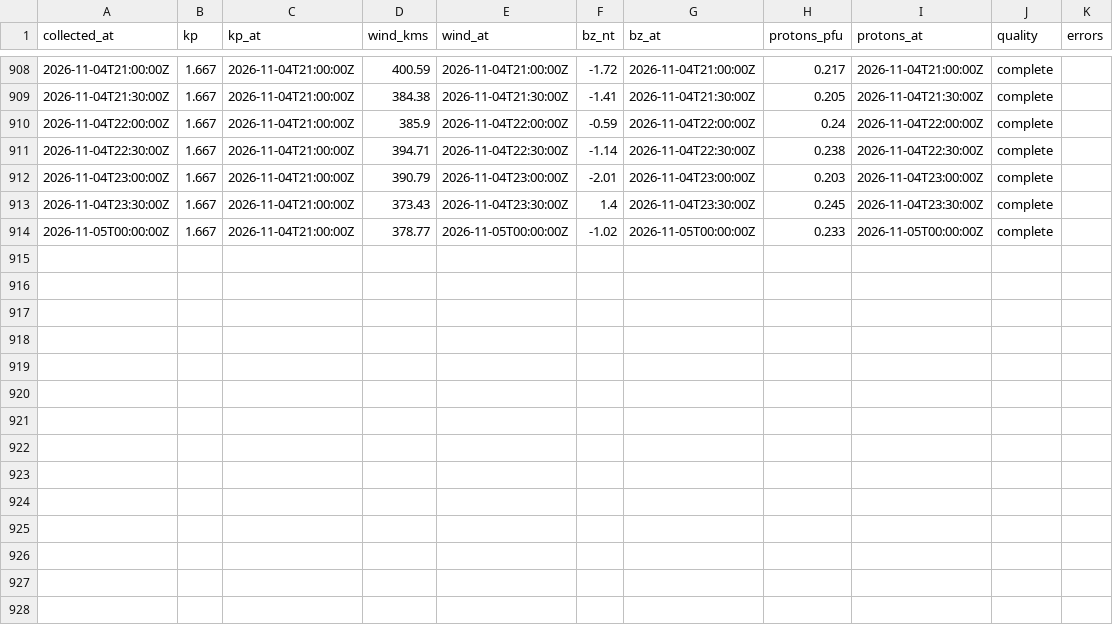
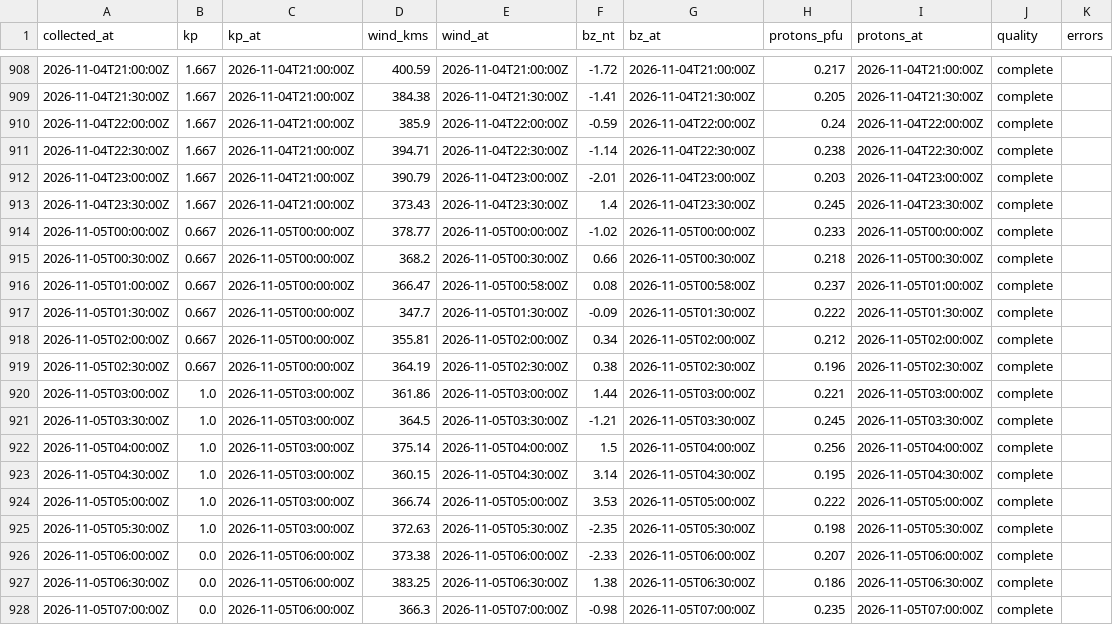
Before and after one commit to KF5EYY/parka-mw-propagation, a CSV file: data/history.csv, drawn as a sheet; only a part is shown, gaps mark what is left out.

```diff
--- a/data/history.csv
+++ b/data/history.csv
@@ -913,2 +913,16 @@ collected_at,kp,kp_at,wind_kms,wind_at,bz_nt,bz_at,protons_pfu,protons_at,qualit
 2026-11-04T23:30:00Z,1.667,2026-11-04T21:00:00Z,373.43,2026-11-04T23:30:00Z,1.4,2026-11-04T23:30:00Z,0.245,2026-11-04T23:30:00Z,complete,
-2026-11-05T00:00:00Z,1.667,2026-11-04T21:00:00Z,378.77,2026-11-05T00:00:00Z,-1.02,2026-11-05T00:00:00Z,0.233,2026-11-05T00:00:00Z,complete,
+2026-11-05T00:00:00Z,0.667,2026-11-05T00:00:00Z,378.77,2026-11-05T00:00:00Z,-1.02,2026-11-05T00:00:00Z,0.233,2026-11-05T00:00:00Z,complete,
+2026-11-05T00:30:00Z,0.667,2026-11-05T00:00:00Z,368.2,2026-11-05T00:30:00Z,0.66,2026-11-05T00:30:00Z,0.218,2026-11-05T00:30:00Z,complete,
+2026-11-05T01:00:00Z,0.667,2026-11-05T00:00:00Z,366.47,2026-11-05T00:58:00Z,0.08,2026-11-05T00:58:00Z,0.237,2026-11-05T01:00:00Z,complete,
+2026-11-05T01:30:00Z,0.667,2026-11-05T00:00:00Z,347.7,2026-11-05T01:30:00Z,-0.09,2026-11-05T01:30:00Z,0.222,2026-11-05T01:30:00Z,complete,
+2026-11-05T02:00:00Z,0.667,2026-11-05T00:00:00Z,355.81,2026-11-05T02:00:00Z,0.34,2026-11-05T02:00:00Z,0.212,2026-11-05T02:00:00Z,complete,
+2026-11-05T02:30:00Z,0.667,2026-11-05T00:00:00Z,364.19,2026-11-05T02:30:00Z,0.38,2026-11-05T02:30:00Z,0.196,2026-11-05T02:30:00Z,complete,
+2026-11-05T03:00:00Z,1.0,2026-11-05T03:00:00Z,361.86,2026-11-05T03:00:00Z,1.44,2026-11-05T03:00:00Z,0.221,2026-11-05T03:00:00Z,complete,
+2026-11-05T03:30:00Z,1.0,2026-11-05T03:00:00Z,364.5,2026-11-05T03:30:00Z,-1.21,2026-11-05T03:30:00Z,0.245,2026-11-05T03:30:00Z,complete,
+2026-11-05T04:00:00Z,1.0,2026-11-05T03:00:00Z,375.14,2026-11-05T04:00:00Z,1.5,2026-11-05T04:00:00Z,0.256,2026-11-05T04:00:00Z,complete,
+2026-11-05T04:30:00Z,1.0,2026-11-05T03:00:00Z,360.15,2026-11-05T04:30:00Z,3.14,2026-11-05T04:30:00Z,0.195,2026-11-05T04:30:00Z,complete,
+2026-11-05T05:00:00Z,1.0,2026-11-05T03:00:00Z,366.74,2026-11-05T05:00:00Z,3.53,2026-11-05T05:00:00Z,0.222,2026-11-05T05:00:00Z,complete,
+2026-11-05T05:30:00Z,1.0,2026-11-05T03:00:00Z,372.63,2026-11-05T05:30:00Z,-2.35,2026-11-05T05:30:00Z,0.198,2026-11-05T05:30:00Z,complete,
+2026-11-05T06:00:00Z,0.0,2026-11-05T06:00:00Z,373.38,2026-11-05T06:00:00Z,-2.33,2026-11-05T06:00:00Z,0.207,2026-11-05T06:00:00Z,complete,
+2026-11-05T06:30:00Z,0.0,2026-11-05T06:00:00Z,383.25,2026-11-05T06:30:00Z,1.38,2026-11-05T06:30:00Z,0.186,2026-11-05T06:30:00Z,complete,
+2026-11-05T07:00:00Z,0.0,2026-11-05T06:00:00Z,366.3,2026-11-05T07:00:00Z,-0.98,2026-11-05T07:00:00Z,0.235,2026-11-05T07:00:00Z,complete,
```
Also changed, not shown: 3 other files.
